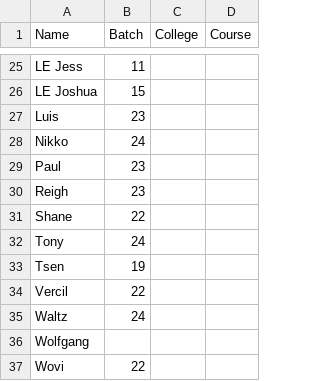
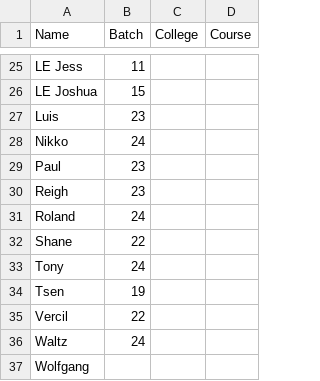
Before and after one commit to silvernuke911/Tambay-Tracker, a CSV file: TambayTracker2.0/data/member_list.csv, drawn as a sheet; only a part is shown, gaps mark what is left out; the shorter side is filled out with more unchanged rows; the diff names each change by its address in the sheet, - before the commit and + after, or states it on an @@ line.

```diff
--- a/TambayTracker2.0/data/member_list.csv
+++ b/TambayTracker2.0/data/member_list.csv
+row 31: Roland | 24
```
Also changed, not shown: TambayTracker2.0/data/date_list.csv, TambayTracker2.0/data/raw_data.csv, 14 other files.
